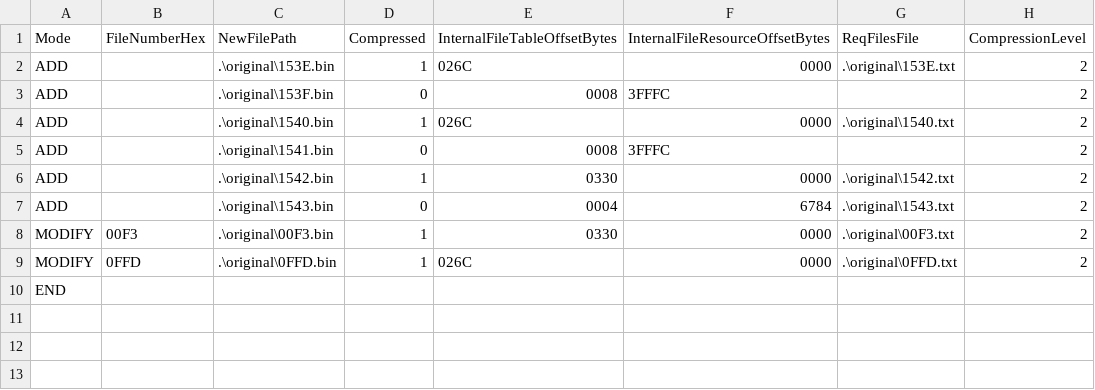
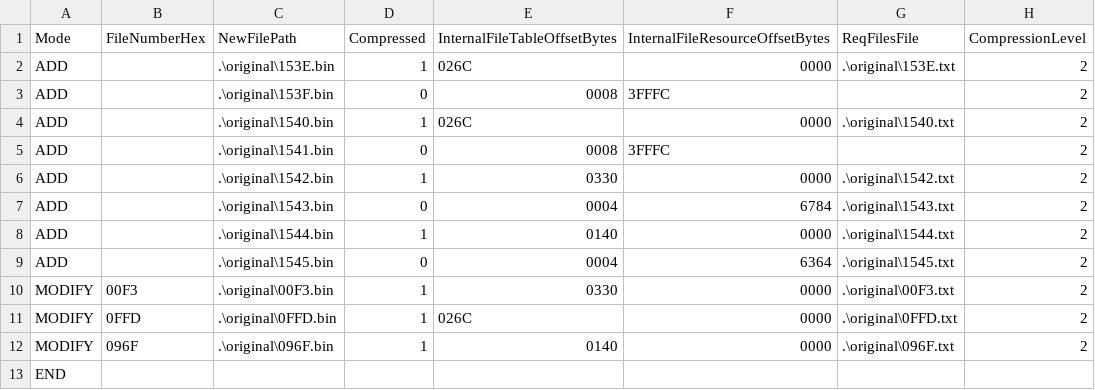
Before and after one commit to OhThomas/smashremix, a CSV file: build/incremental.csv, drawn as a sheet; the diff names each change by its address in the sheet, - before the commit and + after, or states it on an @@ line.

Commit message:
Headphones JFox
- Build instructions for Headphones Fox
- Currently using model with JFox character until other methods like clone characters or insertions implemented

```diff
--- a/build/incremental.csv
+++ b/build/incremental.csv
+row 8: ADD |  | .\original\1544.bin | 1 | 0140 | 0000 | .\original\1544.txt | 2
+row 9: ADD |  | .\original\1545.bin | 0 | 0004 | 6364 | .\original\1545.txt | 2
+row 12: MODIFY | 096F | .\original\096F.bin | 1 | 0140 | 0000 | .\original\096F.txt | 2
```
Also changed, not shown: 6 other files.
